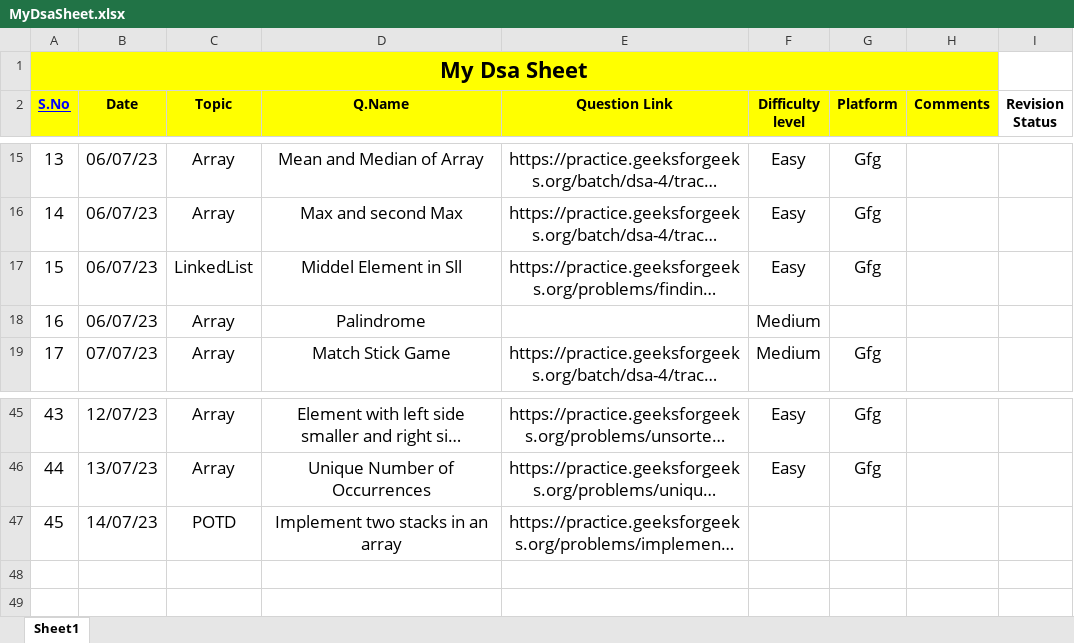
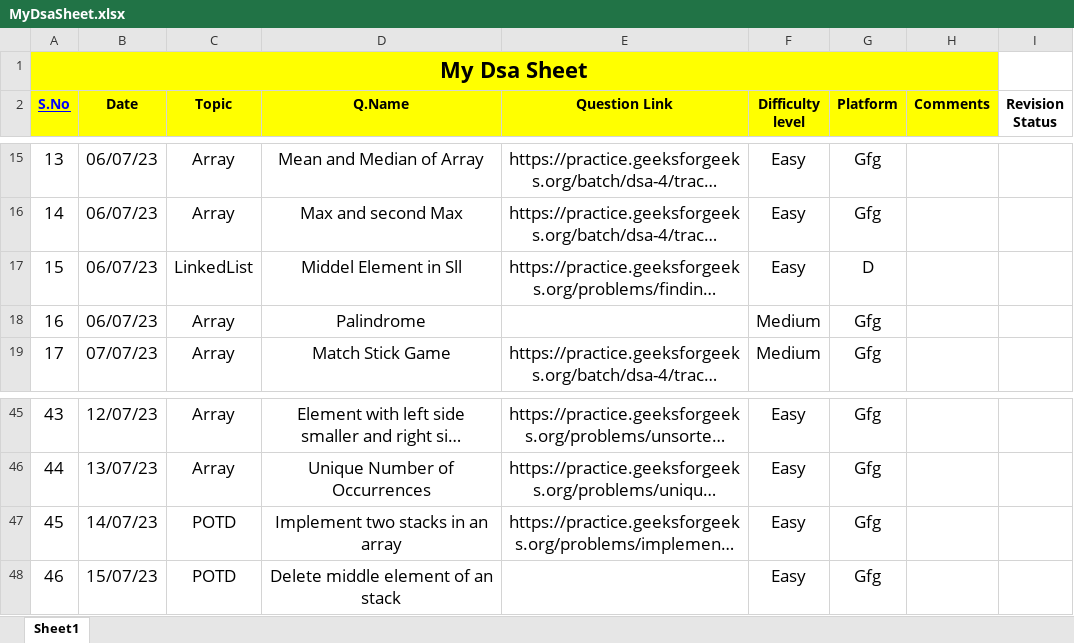
Before and after one commit to Prashanthkumarpk/CHALLENGE_45, an Excel workbook: MyDsaSheet.xlsx, sheet Sheet1, drawn as a sheet; only a part is shown, gaps mark what is left out; long unchanged cells end in …; values as stored, in another font and other column widths than the file's, no borders; the diff names each change by its address in the sheet, - before the commit and + after, or states it on an @@ line.

Commit message:
Day 15 p1

```diff
--- a/MyDsaSheet.xlsx (sheet Sheet1)
+++ b/MyDsaSheet.xlsx (sheet Sheet1)
-G17 (Platform): Gfg
+G17 (Platform): D
-G18 (Platform): (empty)
+G18 (Platform): Gfg
-F47 (Difficulty level): (empty)
+F47 (Difficulty level): Easy
-G47 (Platform): (empty)
+G47 (Platform): Gfg
+row 48: 46 | 15/07/23 | POTD | Delete middle element of an stack |  | Easy | Gfg
```
